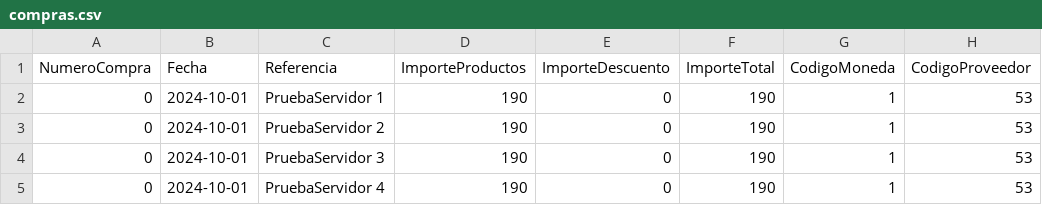
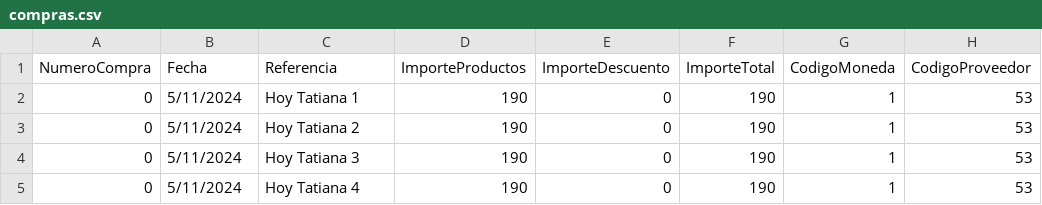
Before and after one commit to alex205033490/jyc_corpal, a CSV file: jycboliviaASP.net/DocumentoUpon/compras.csv, drawn as a sheet; only a part is shown; the diff names each change by its address in the sheet, - before the commit and + after, or states it on an @@ line.

```diff
--- a/jycboliviaASP.net/DocumentoUpon/compras.csv
+++ b/jycboliviaASP.net/DocumentoUpon/compras.csv
-B2:B5 (Fecha): 2024-10-01
+B2:B5 (Fecha): 5/11/2024
-C2 (Referencia): PruebaServidor 1
+C2 (Referencia): Hoy Tatiana 1
-C3 (Referencia): PruebaServidor 2
+C3 (Referencia): Hoy Tatiana 2
-C4 (Referencia): PruebaServidor 3
+C4 (Referencia): Hoy Tatiana 3
-C5 (Referencia): PruebaServidor 4
+C5 (Referencia): Hoy Tatiana 4
```
Also changed, not shown: jycboliviaASP.net/DocumentoUpon/ventas.csv, 5 other files.
